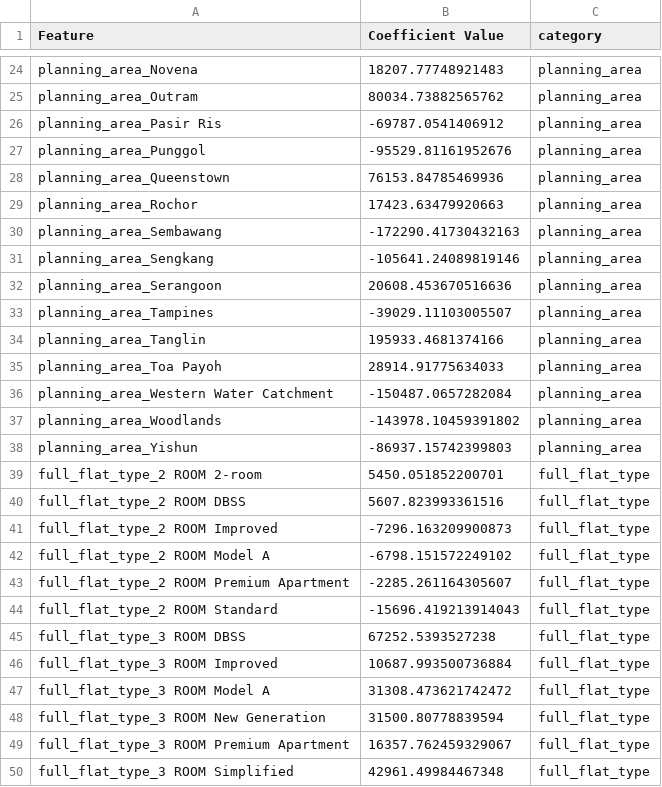
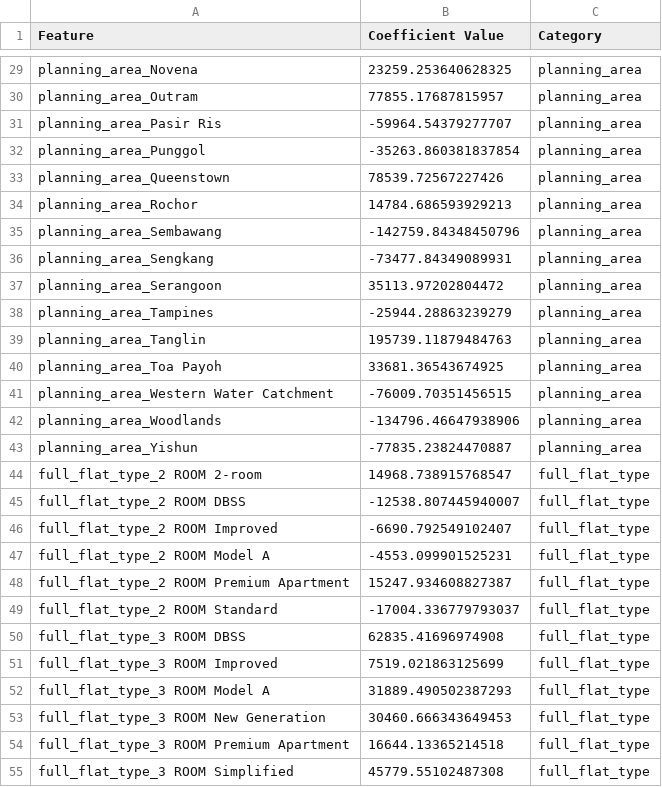
Before and after one commit to tsk93/DSIF-9-v2, a CSV file: Project 2_Predicting Singapore's Housing Resale Price/datasets/model_coefficients.csv, drawn as a sheet; only a part is shown, gaps mark what is left out; addresses are those after the commit; the diff covers the shown part only; the diff names each change by its address in the sheet, - before the commit and + after, or states it on an @@ line.

```diff
--- a/Project 2_Predicting Singapore's Housing Resale Price/datasets/model_coefficients.csv
+++ b/Project 2_Predicting Singapore's Housing Resale Price/datasets/model_coefficients.csv
-C1: category
+C1: Category
-B29 (Coefficient Value): 18207.77748921483
+B29 (Coefficient Value): 23259.253640628325
-B30 (Coefficient Value): 80034.73882565762
+B30 (Coefficient Value): 77855.17687815957
-B31 (Coefficient Value): -69787.0541406912
+B31 (Coefficient Value): -59964.54379277707
-B32 (Coefficient Value): -95529.81161952676
+B32 (Coefficient Value): -35263.860381837854
-B33 (Coefficient Value): 76153.84785469936
+B33 (Coefficient Value): 78539.72567227426
-B34 (Coefficient Value): 17423.63479920663
+B34 (Coefficient Value): 14784.686593929213
-B35 (Coefficient Value): -172290.41730432163
+B35 (Coefficient Value): -142759.84348450796
-B36 (Coefficient Value): -105641.24089819146
+B36 (Coefficient Value): -73477.84349089931
-B37 (Coefficient Value): 20608.453670516636
+B37 (Coefficient Value): 35113.97202804472
-B38 (Coefficient Value): -39029.11103005507
+B38 (Coefficient Value): -25944.28863239279
-B39 (Coefficient Value): 195933.4681374166
+B39 (Coefficient Value): 195739.11879484763
-B40 (Coefficient Value): 28914.91775634033
+B40 (Coefficient Value): 33681.36543674925
-B41 (Coefficient Value): -150487.0657282084
+B41 (Coefficient Value): -76009.70351456515
-B42 (Coefficient Value): -143978.10459391802
+B42 (Coefficient Value): -134796.46647938906
-B43 (Coefficient Value): -86937.15742399803
+B43 (Coefficient Value): -77835.23824470887
-B44 (Coefficient Value): 5450.051852200701
+B44 (Coefficient Value): 14968.738915768547
-B45 (Coefficient Value): 5607.823993361516
+B45 (Coefficient Value): -12538.807445940007
-B46 (Coefficient Value): -7296.163209900873
+B46 (Coefficient Value): -6690.792549102407
-B47 (Coefficient Value): -6798.151572249102
+B47 (Coefficient Value): -4553.099901525231
-B48 (Coefficient Value): -2285.261164305607
+B48 (Coefficient Value): 15247.934608827387
-B49 (Coefficient Value): -15696.419213914043
+B49 (Coefficient Value): -17004.336779793037
-B50 (Coefficient Value): 67252.5393527238
+B50 (Coefficient Value): 62835.41696974908
-B51 (Coefficient Value): 10687.993500736884
+B51 (Coefficient Value): 7519.021863125699
-B52 (Coefficient Value): 31308.473621742472
+B52 (Coefficient Value): 31889.490502387293
-B53 (Coefficient Value): 31500.80778839594
+B53 (Coefficient Value): 30460.666343649453
-B54 (Coefficient Value): 16357.762459329067
+B54 (Coefficient Value): 16644.13365214518
-B55 (Coefficient Value): 42961.49984467348
+B55 (Coefficient Value): 45779.55102487308
```
Also changed, not shown: 5 added rows, 24 removed rows and 53 edited cells elsewhere in this file, Project 2_Predicting Singapore's Housing Resale Price/datasets/kaggle_submission.csv, 7 other files.
